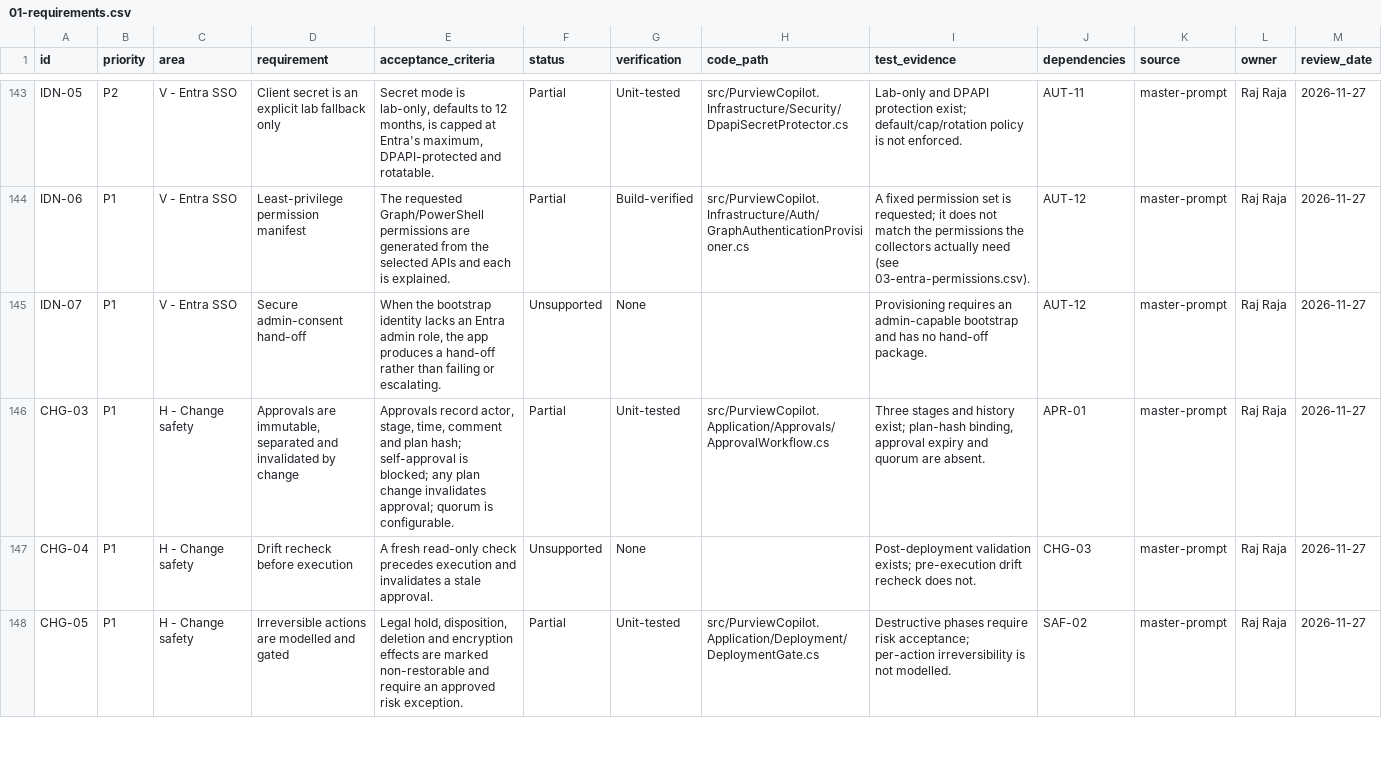
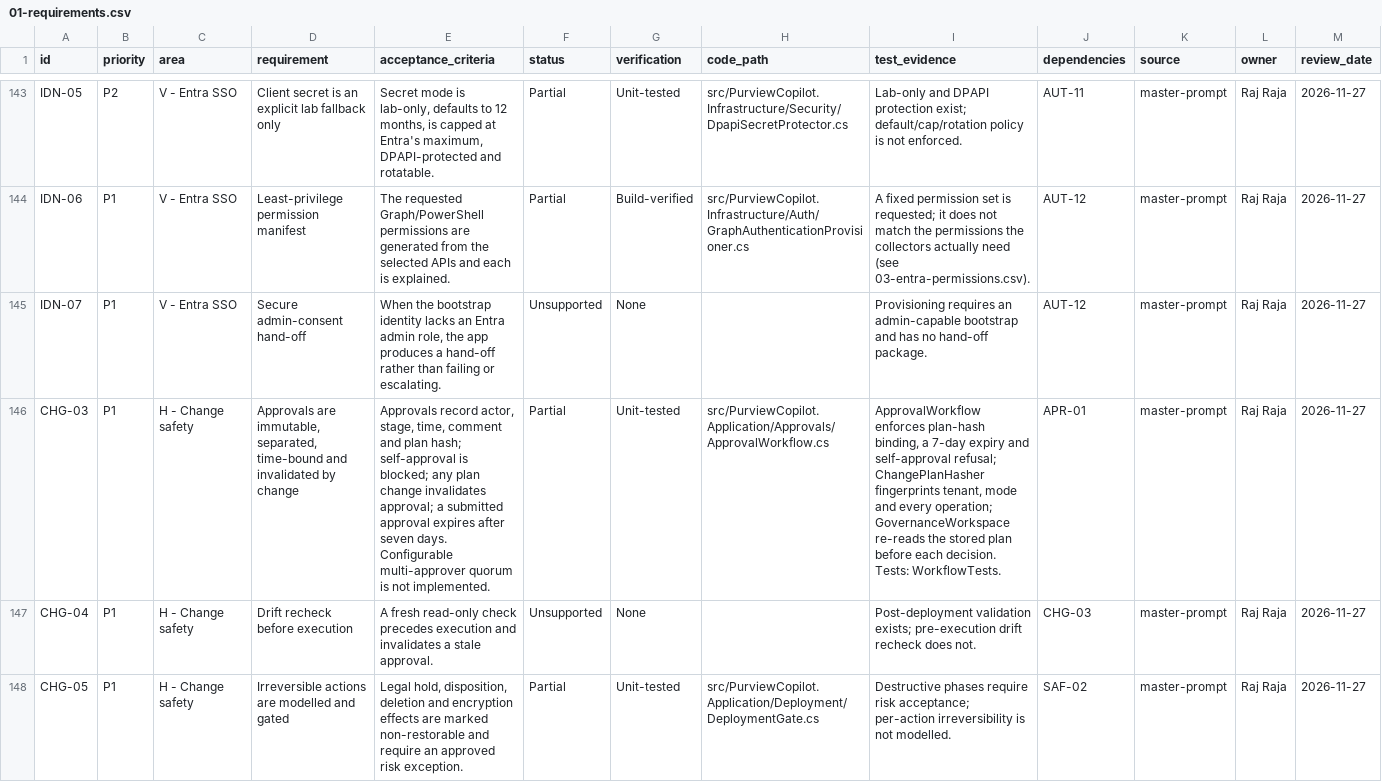
Before and after one commit to rajtechlead/Purview-Setup, a CSV file: docs/project/trackers/01-requirements.csv, drawn as a sheet; only a part is shown, gaps mark what is left out; the diff names each change by its address in the sheet, - before the commit and + after, or states it on an @@ line.

```diff
--- a/docs/project/trackers/01-requirements.csv
+++ b/docs/project/trackers/01-requirements.csv
-D146 (requirement): …are immutable, separated and invalidated…
+D146 (requirement): …are immutable, separated, time-bound and invalidated…
-E146 (acceptance_criteria): …invalidates approval; quorum is configurable.
+E146 (acceptance_criteria): …invalidates approval; a submitted approval expires after seven days. Configurable multi-approver quorum is not implemented.
-I146 (test_evidence): Three stages and history exist; plan-hash binding, approval expiry and quorum are absent.
+I146 (test_evidence): ApprovalWorkflow enforces plan-hash binding, a 7-day expiry and self-approval refusal; ChangePlanHasher fingerprints tenant, mode and every operation; GovernanceWorkspace re-reads the stored plan before each decision. Tests: WorkflowTests.
```
Also changed, not shown: 10 other files.
